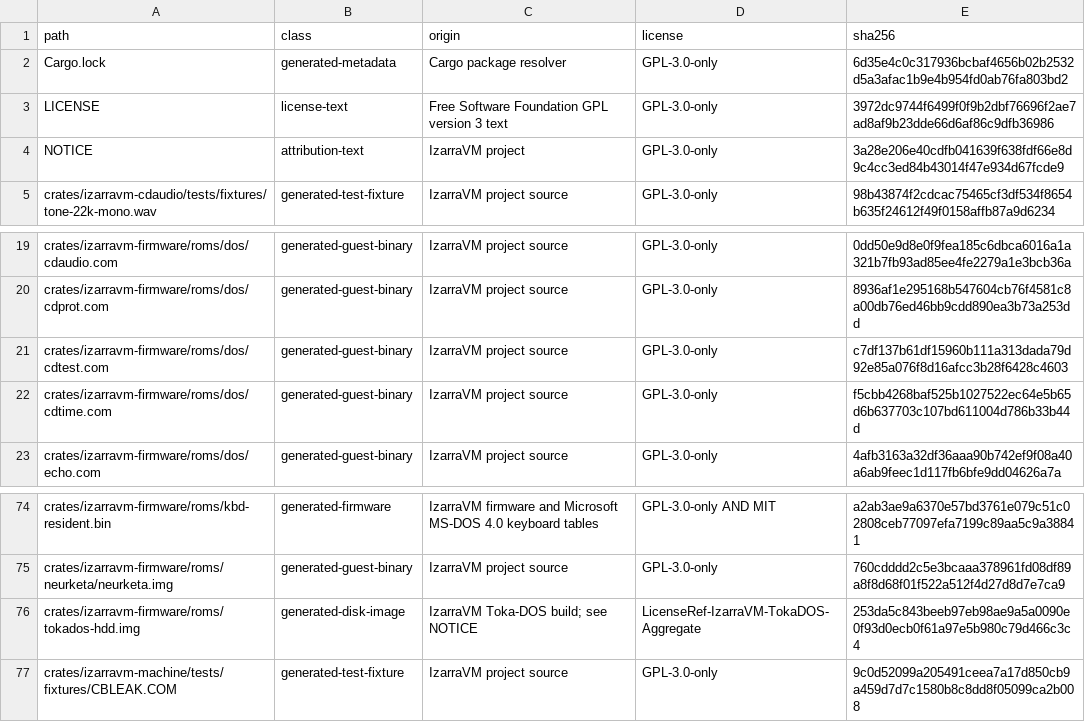
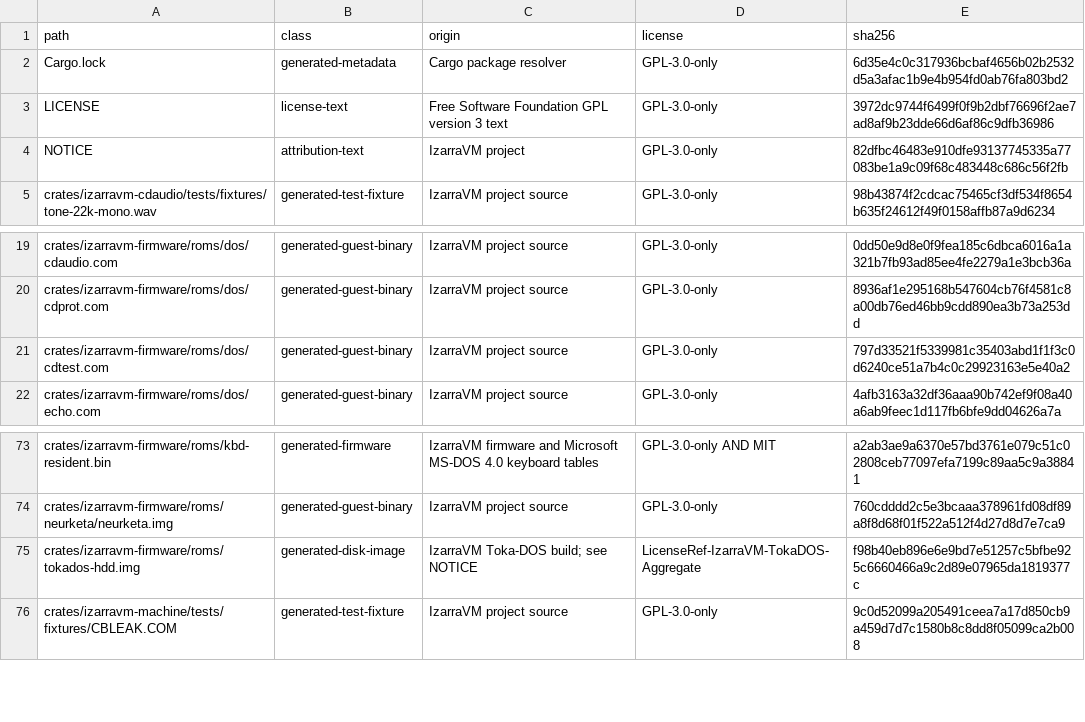
Before and after one commit to vorvek/IzarraVM, a TSV file: LICENSE_MANIFEST.tsv, drawn as a sheet; only a part is shown, gaps mark what is left out.

Commit message:
IzarraCD slice CD-2: the cutover — kernel claim, host driver, image.
The Toka-DOS guest CD stack (TOKACD.SYS + IZCDEX.COM) leaves the image;
the BIOS serves the CD (dev_docs/izarracd-rom-consolidation-2026-08-28.md).

Kernel (KERNEL.SYS 72,763 -> 73,055):
- IzarraCdClaim (main.c) after configDone: Lotura probe, DOS_DS through
  the IzarraCD mailbox + doorbell command 2, CDS D: flags C080h (the exact
  IZCDEX word), izarra_cd_arm stores the saved boot INT 2Fh vector, and
  one boot-tree line prints in IZCDEX's place (the 25-row screen still
  fills exactly).
- int2f.asm forwards AH=11h and AH=15h to the boot vector while claimed;
  izarra_cd_arm is a new HMA relocation-table thunk (kernel.asm).

Host:
- Doorbell command 2 arms the CD redirector with the mailbox DOS_DS.
- The 0x2F stub-landing intercept accepts chained landings; booter-inert
  still stands 2Fh down UNLESS the claim armed (the guest's explicit
  opt-in; a foreign booter keeps the vector).
- cddriver.rs: the full host port of TOKACD.SYS replaces the thin
  icdex_device_request — dispatcher gates (unit, the 13-byte length gate
  with the Quake quirk, INIT's 23), every IOCTL input/output control
  block, play/stop-as-pause/resume with addressing-form retention, the
  unit-attention retry and sense mapping, all as the same CDBs against
  AtapiDevice; read buffers canonicalize with 16-bit segment arithmetic
  (normalize_far_pointer semantics).

Image and pins: CONFIG.SYS/AUTOEXEC drop the CD lines; the two driver
files leave the payload with 22 files byte-identical (re-planted
userland); image sha, KERNEL.SYS size, katea payload asserts, bootscreen
needles re-pinned; exodos shapes stop emitting CD lines; cdtime fixture
retired; cdtest rewritten to the ROM-header contract; docs and NOTICE
updated; riprofile collapse pin 1681 -> 1683.

Deterministic boot counters (586, old stack vs IzarraCD): boot 2,150,262
-> 1,959,411 insns (-8.9%), idle 1,763,372 -> 1,218,818 (-30.9%), boot
sectors 427 -> 410. All five full-boot CD tests green with
cd_pio_byte_count == 0; machine lib 1,672 green; clippy/fmt/policy green.

```diff
--- a/LICENSE_MANIFEST.tsv
+++ b/LICENSE_MANIFEST.tsv
@@ -3,3 +3,3 @@ Cargo.lock	generated-metadata	Cargo package resolver	GPL-3.0-only	6d35e4c0c31793
 LICENSE	license-text	Free Software Foundation GPL version 3 text	GPL-3.0-only	3972dc9744f6499f0f9b2dbf76696f2ae7ad8af9b23dde66d6af86c9dfb36986
-NOTICE	attribution-text	IzarraVM project	GPL-3.0-only	3a28e206e40cdfb041639f638fdf66e8d9c4cc3ed84b43014f47e934d67fcde9
+NOTICE	attribution-text	IzarraVM project	GPL-3.0-only	82dfbc46483e910dfe93137745335a77083be1a9c09f68c483448c686c56f2fb
 crates/izarravm-cdaudio/tests/fixtures/tone-22k-mono.wav	generated-test-fixture	IzarraVM project source	GPL-3.0-only	98b43874f2cdcac75465cf3df534f8654b635f24612f49f0158affb87a9d6234
@@ -20,4 +20,3 @@ crates/izarravm-firmware/roms/dos/cdaudio.com	generated-guest-binary	IzarraVM pr
 crates/izarravm-firmware/roms/dos/cdprot.com	generated-guest-binary	IzarraVM project source	GPL-3.0-only	8936af1e295168b547604cb76f4581c8a00db76ed46bb9cdd890ea3b73a253dd
-crates/izarravm-firmware/roms/dos/cdtest.com	generated-guest-binary	IzarraVM project source	GPL-3.0-only	c7df137b61df15960b111a313dada79d92e85a076f8d16afcc3b28f6428c4603
-crates/izarravm-firmware/roms/dos/cdtime.com	generated-guest-binary	IzarraVM project source	GPL-3.0-only	f5cbb4268baf525b1027522ec64e5b65d6b637703c107bd611004d786b33b44d
+crates/izarravm-firmware/roms/dos/cdtest.com	generated-guest-binary	IzarraVM project source	GPL-3.0-only	797d33521f5339981c35403abd1f1f3c0d6240ce51a7b4c0c29923163e5e40a2
 crates/izarravm-firmware/roms/dos/echo.com	generated-guest-binary	IzarraVM project source	GPL-3.0-only	4afb3163a32df36aaa90b742ef9f08a40a6ab9feec1d117fb6bfe9dd04626a7a
@@ -75,3 +74,3 @@ crates/izarravm-firmware/roms/kbd-resident.bin	generated-firmware	IzarraVM firmw
 crates/izarravm-firmware/roms/neurketa/neurketa.img	generated-guest-binary	IzarraVM project source	GPL-3.0-only	760cdddd2c5e3bcaaa378961fd08df89a8f8d68f01f522a512f4d27d8d7e7ca9
-crates/izarravm-firmware/roms/tokados-hdd.img	generated-disk-image	IzarraVM Toka-DOS build; see NOTICE	LicenseRef-IzarraVM-TokaDOS-Aggregate	253da5c843beeb97eb98ae9a5a0090e0f93d0ecb0f61a97e5b980c79d466c3c4
+crates/izarravm-firmware/roms/tokados-hdd.img	generated-disk-image	IzarraVM Toka-DOS build; see NOTICE	LicenseRef-IzarraVM-TokaDOS-Aggregate	f98b40eb896e6e9bd7e51257c5bfbe925c6660466a9c2d89e07965da1819377c
 crates/izarravm-machine/tests/fixtures/CBLEAK.COM	generated-test-fixture	IzarraVM project source	GPL-3.0-only	9c0d52099a205491ceea7a17d850cb9a459d7d7c1580b8c8dd8f05099ca2b008
```
Also changed, not shown: 32 other files.
